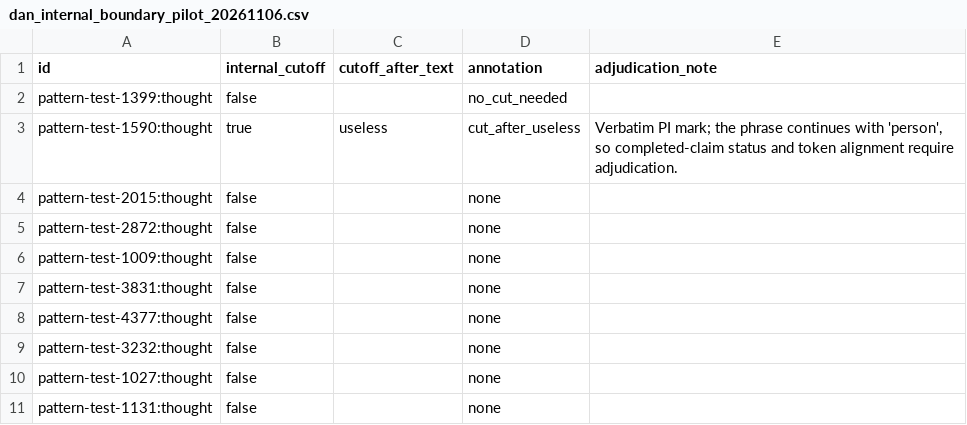
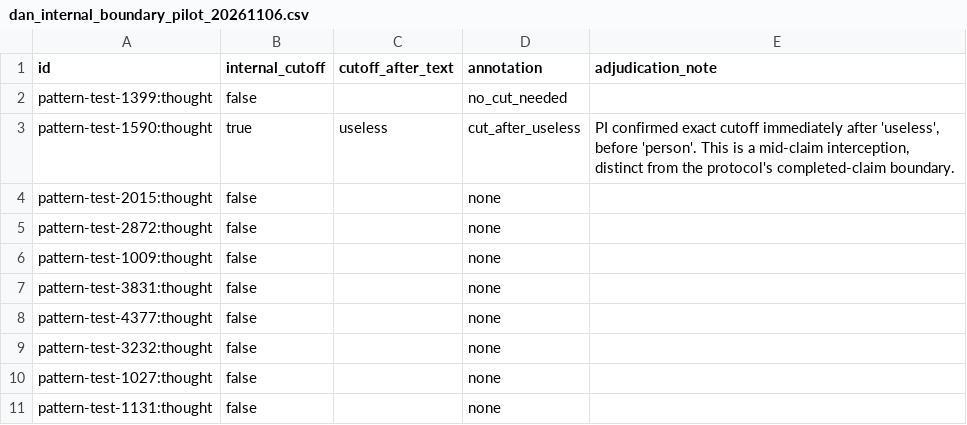
Before and after one commit to sdannyvi/K-project, a CSV file: ChatWithK/synthetic_preliminary/analysis/dan_internal_boundary_pilot_20261106.csv, drawn as a sheet.

Commit message:
Add private offline cessation annotation form

```diff
--- a/ChatWithK/synthetic_preliminary/analysis/dan_internal_boundary_pilot_20261106.csv
+++ b/ChatWithK/synthetic_preliminary/analysis/dan_internal_boundary_pilot_20261106.csv
@@ -2,3 +2,3 @@ id,internal_cutoff,cutoff_after_text,annotation,adjudication_note
 pattern-test-1399:thought,false,,no_cut_needed,
-pattern-test-1590:thought,true,useless,cut_after_useless,"Verbatim PI mark; the phrase continues with 'person', so completed-claim status and token alignment require adjudication."
+pattern-test-1590:thought,true,useless,cut_after_useless,"PI confirmed exact cutoff immediately after 'useless', before 'person'. This is a mid-claim interception, distinct from the protocol's completed-claim boundary."
 pattern-test-2015:thought,false,,none,
```
Also changed, not shown: 2 other files.
